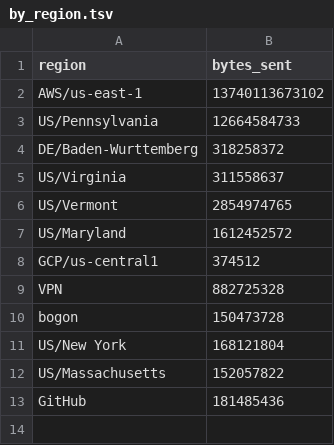
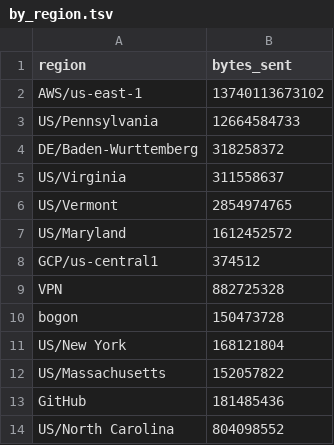
Before and after one commit to aplbrain/ember-dandi-access-summaries, a TSV file: content/summaries/000465/by_region.tsv, drawn as a sheet; the diff names each change by its address in the sheet, - before the commit and + after, or states it on an @@ line.

```diff
--- a/content/summaries/000465/by_region.tsv
+++ b/content/summaries/000465/by_region.tsv
+row 14: US/North Carolina | 804098552
```
Also changed, not shown: content/summaries/000465/by_asset.tsv, content/summaries/000465/by_day.tsv, 4 other files.
